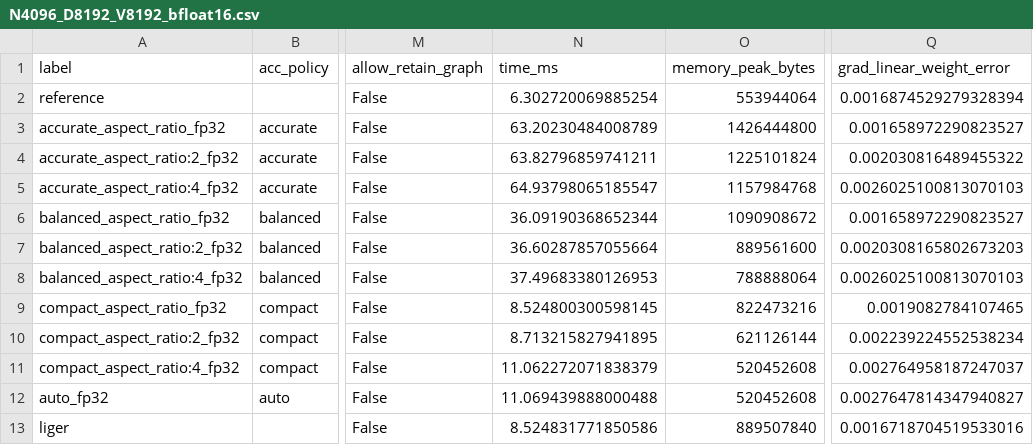
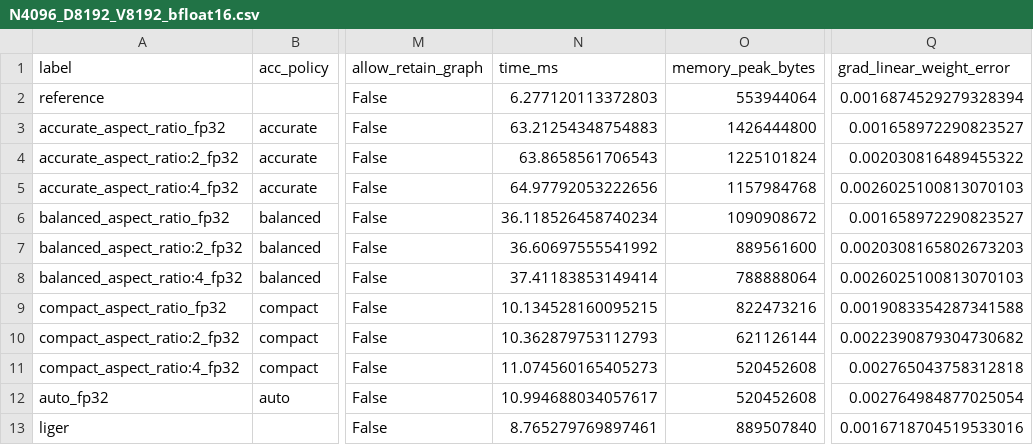
Before and after one commit to openteams-ai/pearu-sandbox, a CSV file: pytorch/lce/sweep_out/data/NVIDIA_A100_SXM4_80GB/N4096_D8192_V8192_bfloat16.csv, drawn as a sheet; only a part is shown, gaps mark what is left out; the diff names each change by its address in the sheet, - before the commit and + after, or states it on an @@ line.

```diff
--- a/pytorch/lce/sweep_out/data/NVIDIA_A100_SXM4_80GB/N4096_D8192_V8192_bfloat16.csv
+++ b/pytorch/lce/sweep_out/data/NVIDIA_A100_SXM4_80GB/N4096_D8192_V8192_bfloat16.csv
-N2 (time_ms): 6.302720069885254
+N2 (time_ms): 6.277120113372803
-N3 (time_ms): 63.20230484008789
+N3 (time_ms): 63.21254348754883
-N4 (time_ms): 63.82796859741211
+N4 (time_ms): 63.8658561706543
-N5 (time_ms): 64.93798065185547
+N5 (time_ms): 64.97792053222656
-N6 (time_ms): 36.09190368652344
+N6 (time_ms): 36.118526458740234
-N7 (time_ms): 36.60287857055664
+N7 (time_ms): 36.60697555541992
-N8 (time_ms): 37.49683380126953
+N8 (time_ms): 37.41183853149414
-N9 (time_ms): 8.524800300598145
+N9 (time_ms): 10.134528160095215
-Q9 (grad_linear_weight_error): 0.0019082784107465
+Q9 (grad_linear_weight_error): 0.0019083354287341588
-N10 (time_ms): 8.713215827941895
+N10 (time_ms): 10.362879753112793
-Q10 (grad_linear_weight_error): 0.002239224552538234
+Q10 (grad_linear_weight_error): 0.0022390879304730682
-N11 (time_ms): 11.062272071838379
+N11 (time_ms): 11.074560165405273
-Q11 (grad_linear_weight_error): 0.002764958187247037
+Q11 (grad_linear_weight_error): 0.002765043758312818
-N12 (time_ms): 11.069439888000488
+N12 (time_ms): 10.994688034057617
-Q12 (grad_linear_weight_error): 0.0027647814347940827
+Q12 (grad_linear_weight_error): 0.002764984877025054
-N13 (time_ms): 8.524831771850586
+N13 (time_ms): 8.765279769897461
```
Also changed, not shown: pytorch/lce/sweep_out/data/NVIDIA_A100_SXM4_80GB/N4096_D1024_V8192_bfloat16.csv, pytorch/lce/sweep_out/data/NVIDIA_A100_SXM4_80GB/N4096_D16384_V32000_bfloat16.csv, 17 other files.
